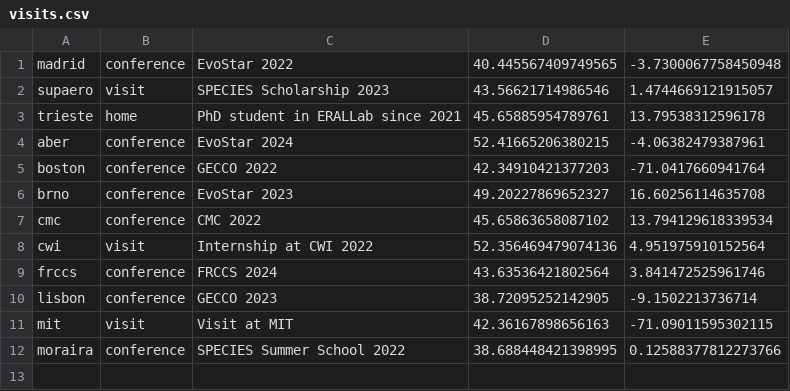
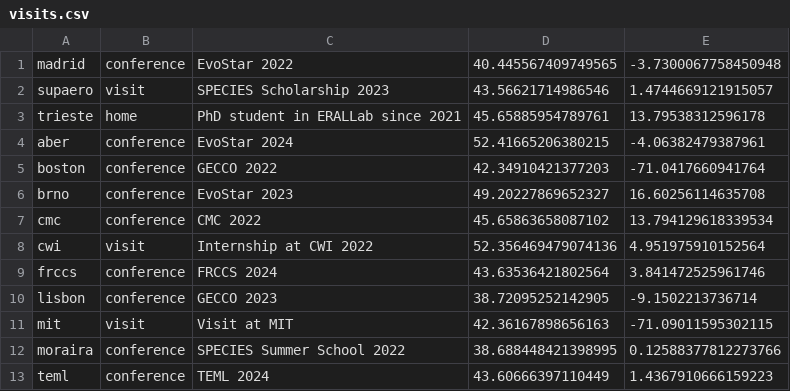
Before and after one commit to giorgia-nadizar/research-trips, a CSV file: visits.csv, drawn as a sheet; the diff names each change by its address in the sheet, - before the commit and + after, or states it on an @@ line.

```diff
--- a/visits.csv
+++ b/visits.csv
+row 13: teml | conference | TEML 2024 | 43.60666397110449 | 1.4367910666159223
```
Also changed, not shown: 1 other file.
